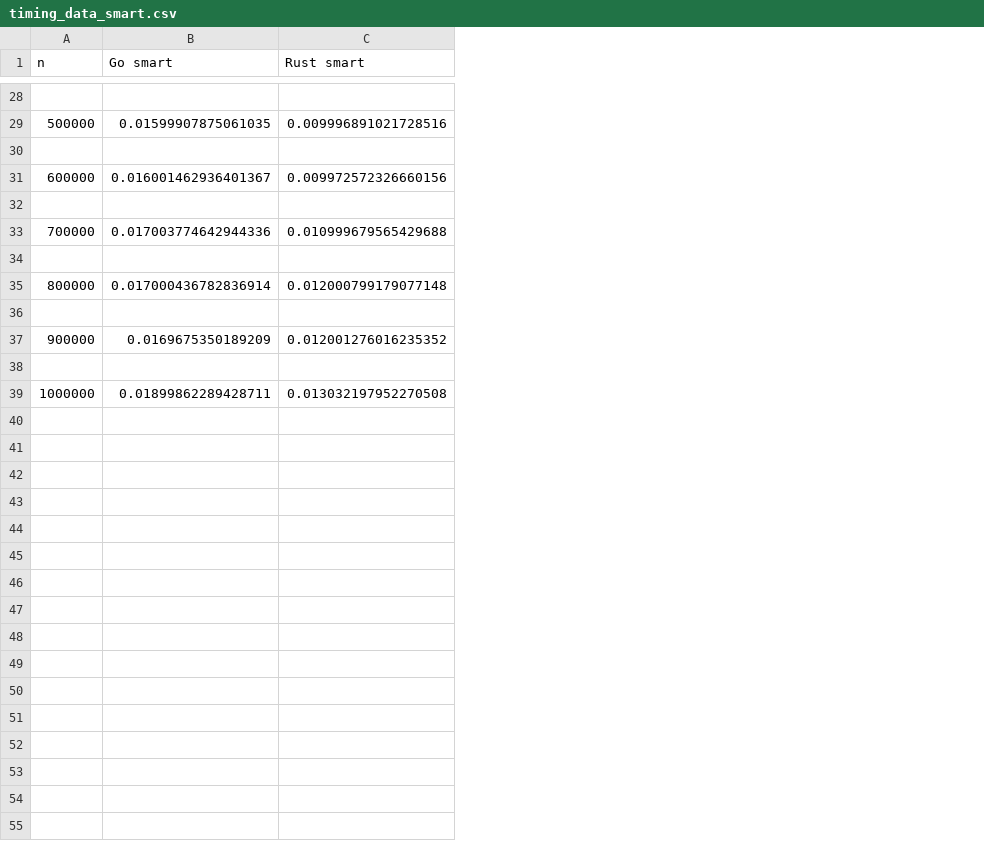
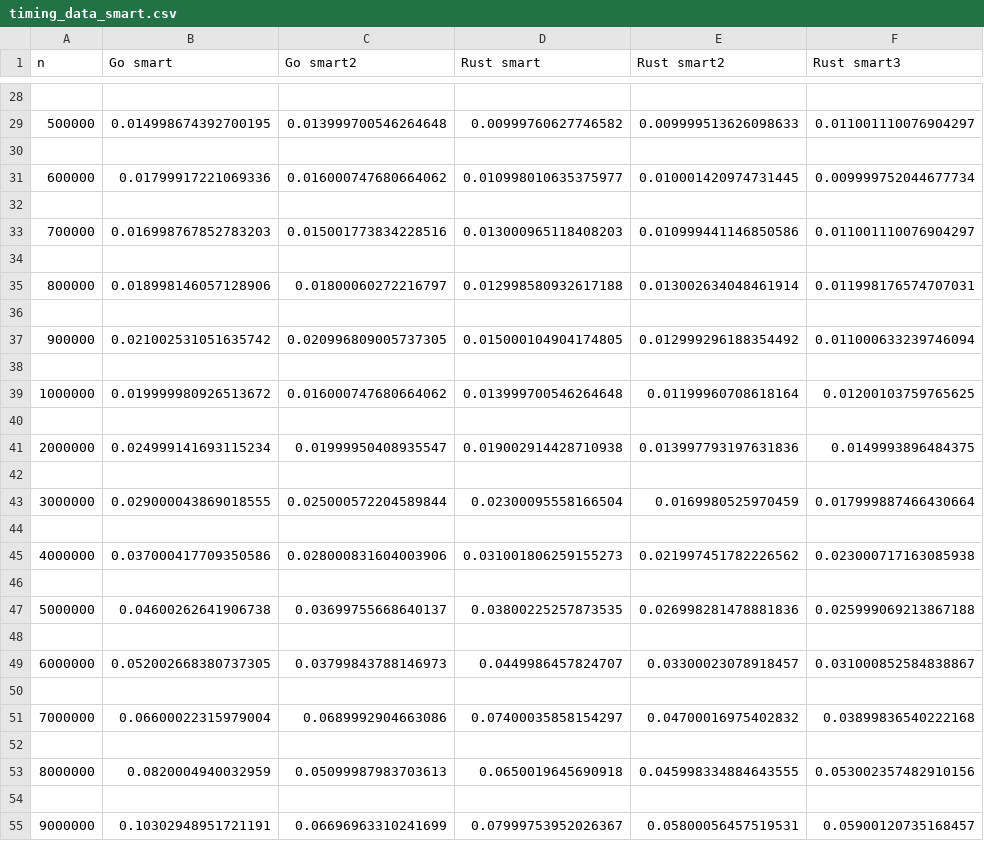
Before and after one commit to msakuta/sieve-of-eratosthenes, a CSV file: testing/timing_data_smart.csv, drawn as a sheet; only a part is shown, gaps mark what is left out; addresses are those after the commit; the diff covers the shown part only; the diff names each change by its address in the sheet, - before the commit and + after, or states it on an @@ line.

```diff
--- a/testing/timing_data_smart.csv
+++ b/testing/timing_data_smart.csv
+column C (Go smart2), rows 29-39: 0.013999700546264648 |  | 0.016000747680664062 |  | 0.015001773834228516 |  | 0.01800060272216797 |  | 0.020996809005737305 |  | 0.016000747680664062
+column E (Rust smart2), rows 29-39: 0.009999513626098633 |  | 0.010001420974731445 |  | 0.010999441146850586 |  | 0.013002634048461914 |  | 0.012999296188354492 |  | 0.01199960708618164
+column F (Rust smart3), rows 29-39: 0.011001110076904297 |  | 0.009999752044677734 |  | 0.011001110076904297 |  | 0.011998176574707031 |  | 0.011000633239746094 |  | 0.01200103759765625
-B29 (Go smart): 0.01599907875061035
+B29 (Go smart): 0.014998674392700195
-D29 (Rust smart): 0.009996891021728516
+D29 (Rust smart): 0.00999760627746582
-B31 (Go smart): 0.016001462936401367
+B31 (Go smart): 0.01799917221069336
-D31 (Rust smart): 0.009972572326660156
+D31 (Rust smart): 0.010998010635375977
-B33 (Go smart): 0.017003774642944336
+B33 (Go smart): 0.016998767852783203
-D33 (Rust smart): 0.010999679565429688
+D33 (Rust smart): 0.013000965118408203
-B35 (Go smart): 0.017000436782836914
+B35 (Go smart): 0.018998146057128906
-D35 (Rust smart): 0.012000799179077148
+D35 (Rust smart): 0.012998580932617188
-B37 (Go smart): 0.0169675350189209
+B37 (Go smart): 0.021002531051635742
-D37 (Rust smart): 0.012001276016235352
+D37 (Rust smart): 0.015000104904174805
-B39 (Go smart): 0.01899862289428711
+B39 (Go smart): 0.019999980926513672
-D39 (Rust smart): 0.013032197952270508
+D39 (Rust smart): 0.013999700546264648
+row 40: (empty)
+row 41: 2000000 | 0.024999141693115234 | 0.01999950408935547 | 0.019002914428710938 | 0.013997793197631836 | 0.0149993896484375
+row 42: (empty)
+row 43: 3000000 | 0.029000043869018555 | 0.025000572204589844 | 0.02300095558166504 | 0.0169980525970459 | 0.017999887466430664
+row 44: (empty)
+row 45: 4000000 | 0.037000417709350586 | 0.028000831604003906 | 0.031001806259155273 | 0.021997451782226562 | 0.023000717163085938
+row 46: (empty)
+row 47: 5000000 | 0.04600262641906738 | 0.03699755668640137 | 0.03800225257873535 | 0.026998281478881836 | 0.025999069213867188
+row 48: (empty)
+row 49: 6000000 | 0.052002668380737305 | 0.03799843788146973 | 0.0449986457824707 | 0.03300023078918457 | 0.031000852584838867
+row 50: (empty)
+row 51: 7000000 | 0.06600022315979004 | 0.0689992904663086 | 0.07400035858154297 | 0.04700016975402832 | 0.03899836540222168
+row 52: (empty)
+row 53: 8000000 | 0.0820004940032959 | 0.05099987983703613 | 0.0650019645690918 | 0.045998334884643555 | 0.053002357482910156
+row 54: (empty)
+row 55: 9000000 | 0.10302948951721191 | 0.06696963310241699 | 0.07999753952026367 | 0.05800056457519531 | 0.05900120735168457
```
Also changed, not shown: 20 added rows and 26 edited cells elsewhere in this file, testing/timing_data.csv, 1 other file.
